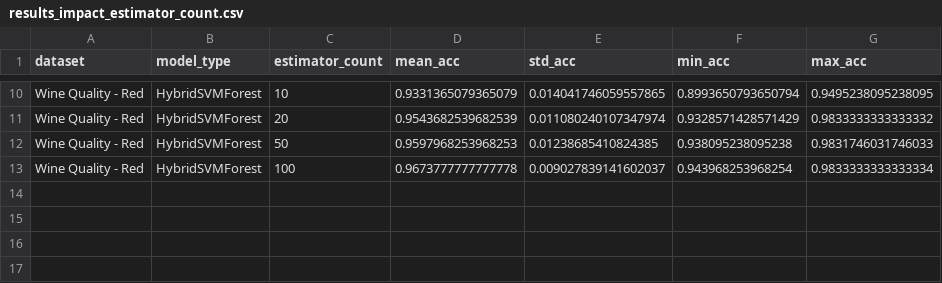
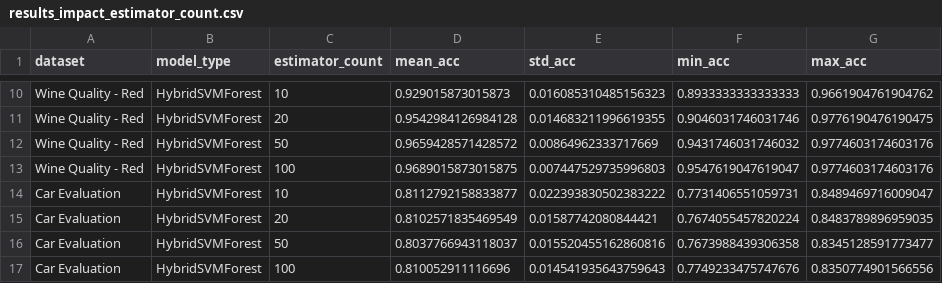
Before and after one commit to Kemo321/random-forest-svm-id3-hybrid, a CSV file: results/results_impact_estimator_count.csv, drawn as a sheet; only a part is shown, gaps mark what is left out; the diff covers the shown part only; the diff names each change by its address in the sheet, - before the commit and + after, or states it on an @@ line.

```diff
--- a/results/results_impact_estimator_count.csv
+++ b/results/results_impact_estimator_count.csv
-D10 (mean_acc): 0.9331365079365079
+D10 (mean_acc): 0.929015873015873
-E10 (std_acc): 0.014041746059557865
+E10 (std_acc): 0.016085310485156323
-F10 (min_acc): 0.8993650793650794
+F10 (min_acc): 0.8933333333333333
-G10 (max_acc): 0.9495238095238095
+G10 (max_acc): 0.9661904761904762
-D11 (mean_acc): 0.9543682539682539
+D11 (mean_acc): 0.9542984126984128
-E11 (std_acc): 0.011080240107347974
+E11 (std_acc): 0.014683211996619355
-F11 (min_acc): 0.9328571428571429
+F11 (min_acc): 0.9046031746031746
-G11 (max_acc): 0.9833333333333332
+G11 (max_acc): 0.9776190476190475
-D12 (mean_acc): 0.9597968253968253
+D12 (mean_acc): 0.9659428571428572
-E12 (std_acc): 0.01238685410824385
+E12 (std_acc): 0.00864962333717669
-F12 (min_acc): 0.938095238095238
+F12 (min_acc): 0.9431746031746032
-G12 (max_acc): 0.9831746031746033
+G12 (max_acc): 0.9774603174603176
-D13 (mean_acc): 0.9673777777777778
+D13 (mean_acc): 0.9689015873015875
-E13 (std_acc): 0.009027839141602037
+E13 (std_acc): 0.007447529735996803
-F13 (min_acc): 0.943968253968254
+F13 (min_acc): 0.9547619047619047
-G13 (max_acc): 0.9833333333333334
+G13 (max_acc): 0.9774603174603176
+row 14: Car Evaluation | HybridSVMForest | 10 | 0.8112792158833877 | 0.022393830502383222 | 0.7731406551059731 | 0.8489469716009047
+row 15: Car Evaluation | HybridSVMForest | 20 | 0.8102571835469549 | 0.01587742080844421 | 0.7674055457820224 | 0.8483789896959035
+row 16: Car Evaluation | HybridSVMForest | 50 | 0.8037766943118037 | 0.015520455162860816 | 0.7673988439306358 | 0.8345128591773477
+row 17: Car Evaluation | HybridSVMForest | 100 | 0.810052911116696 | 0.014541935643759643 | 0.7749233475747676 | 0.8350774901566556
```
Also changed, not shown: 32 edited cells elsewhere in this file, results/results_impact_C.csv, results/results_impact_p_svm.csv, 17 other files.
